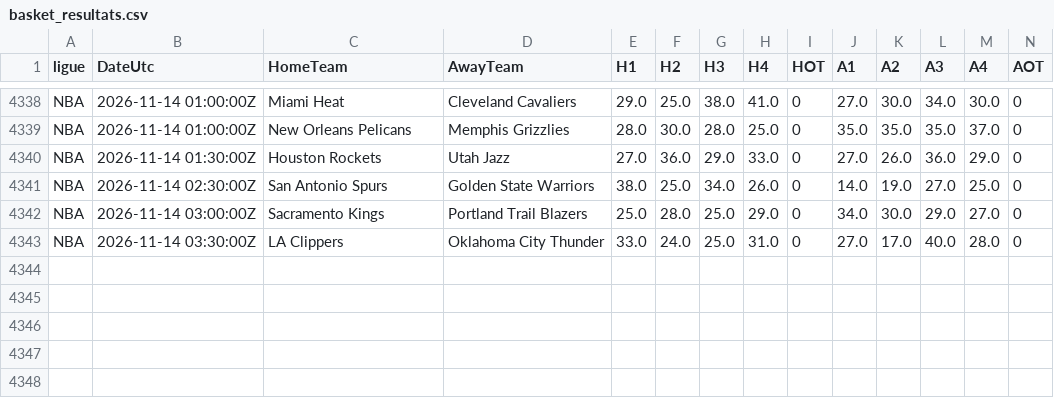
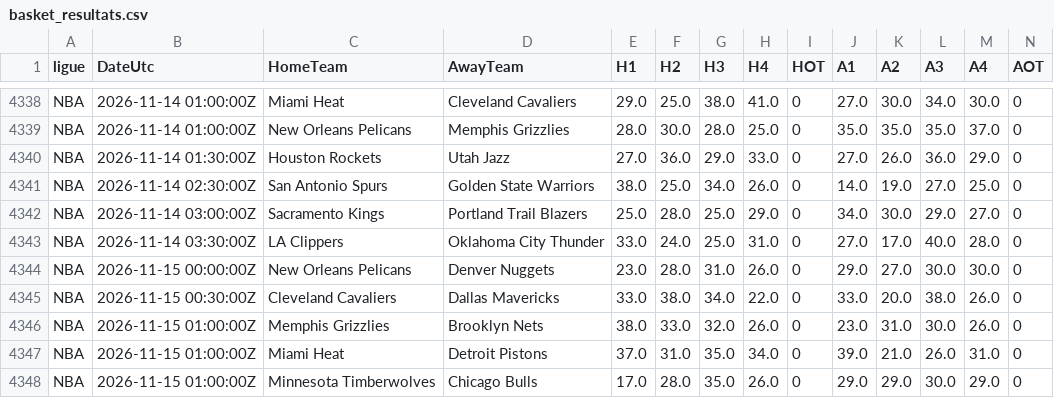
Before and after one commit to EssicOuroumav/kateni, a CSV file: basket_resultats.csv, drawn as a sheet; only a part is shown, gaps mark what is left out; rows hold the shown columns only; the diff names each change by its address in the sheet, - before the commit and + after, or states it on an @@ line.

```diff
--- a/basket_resultats.csv
+++ b/basket_resultats.csv
+row 4344: NBA | 2026-11-15 00:00:00Z | New Orleans Pelicans | Denver Nuggets | 23.0 | 28.0 | 31.0 | 26.0 | 0 | 29.0 | 27.0 | 30.0 | 30.0 | 0
+row 4345: NBA | 2026-11-15 00:30:00Z | Cleveland Cavaliers | Dallas Mavericks | 33.0 | 38.0 | 34.0 | 22.0 | 0 | 33.0 | 20.0 | 38.0 | 26.0 | 0
+row 4346: NBA | 2026-11-15 01:00:00Z | Memphis Grizzlies | Brooklyn Nets | 38.0 | 33.0 | 32.0 | 26.0 | 0 | 23.0 | 31.0 | 30.0 | 26.0 | 0
+row 4347: NBA | 2026-11-15 01:00:00Z | Miami Heat | Detroit Pistons | 37.0 | 31.0 | 35.0 | 34.0 | 0 | 39.0 | 21.0 | 26.0 | 31.0 | 0
+row 4348: NBA | 2026-11-15 01:00:00Z | Minnesota Timberwolves | Chicago Bulls | 17.0 | 28.0 | 35.0 | 26.0 | 0 | 29.0 | 29.0 | 30.0 | 29.0 | 0
```
Also changed, not shown: INT_full.csv, basket_a_venir.csv, 1 other file.
